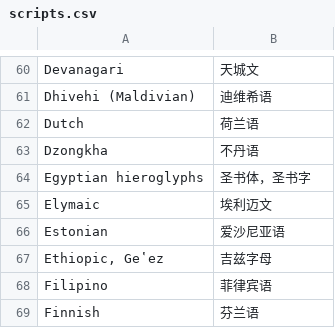
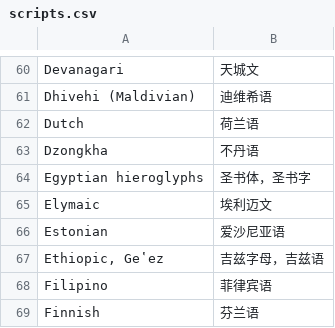
Before and after one commit to xfq/scripts, a CSV file: name/scripts.csv, drawn as a sheet; only a part is shown, gaps mark what is left out.

```diff
--- a/name/scripts.csv
+++ b/name/scripts.csv
@@ -66,3 +66,3 @@ Elymaic,埃利迈文
 Estonian,爱沙尼亚语
-"Ethiopic, Geʽez",吉兹字母
+"Ethiopic, Geʽez",吉兹字母，吉兹语
 Filipino,菲律宾语
```
Also changed, not shown: 3 other files.
